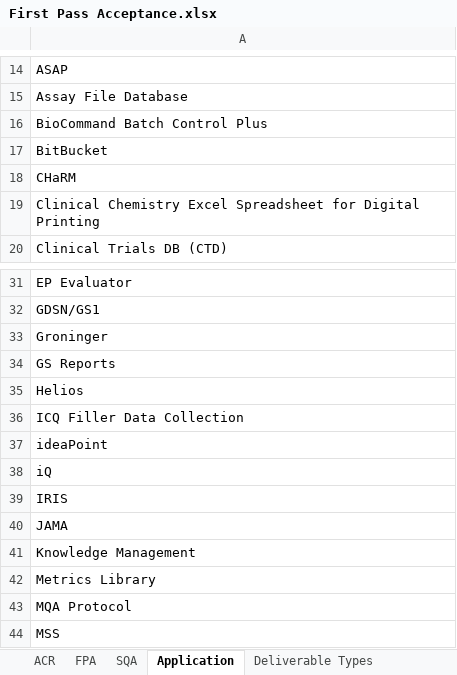
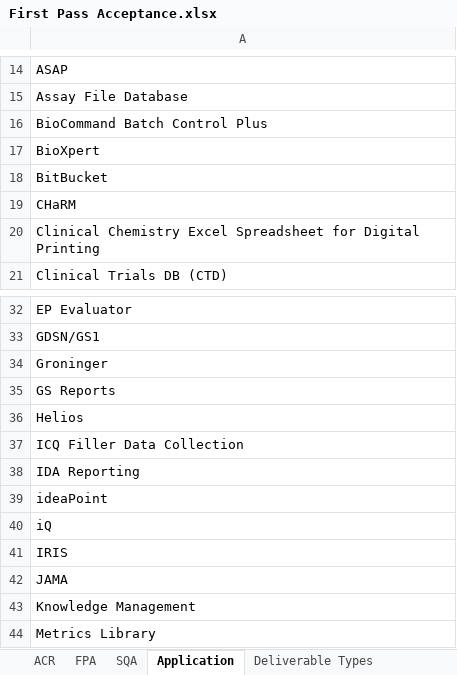
Before and after one commit to ab9sq/firstPassAcceptance, an Excel workbook: data/First Pass Acceptance.xlsx, sheet Application, drawn as a sheet; only a part is shown, gaps mark what is left out; the shorter side is filled out with more unchanged rows; values as stored, in another font and other column widths than the file's, no borders; the diff names each change by its address in the sheet, - before the commit and + after, or states it on an @@ line.

```diff
--- a/data/First Pass Acceptance.xlsx (sheet Application)
+++ b/data/First Pass Acceptance.xlsx (sheet Application)
+row 17: BioXpert
+row 38: IDA Reporting
```
Also changed, not shown: sheet FPA, sheet ACR, 2 other files.
